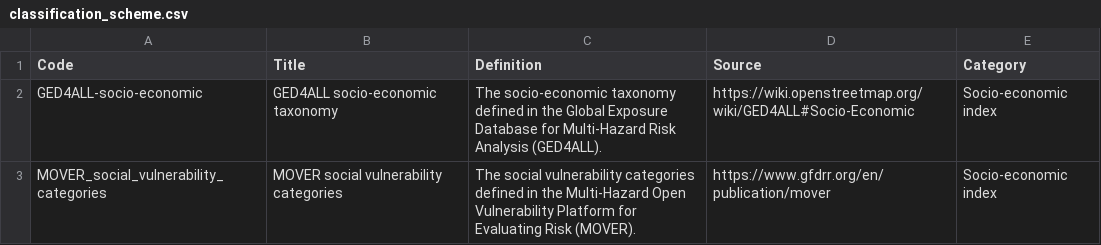
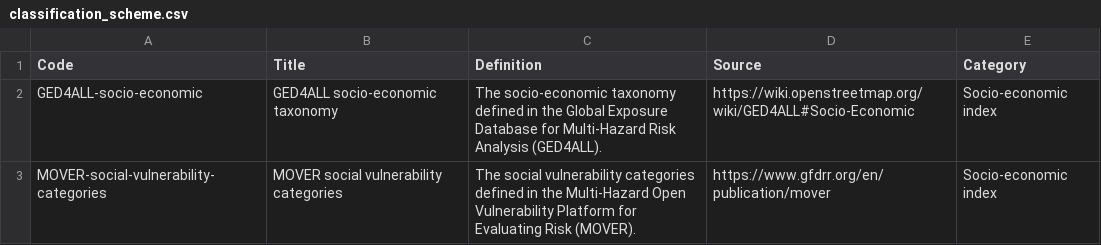
Before and after one commit to GFDRR/rdl-standard, a CSV file: schema/codelists/open/classification_scheme.csv, drawn as a sheet.

Commit message:
schema/codelists/open/classification_scheme.csv: Use consistent separator

```diff
--- a/schema/codelists/open/classification_scheme.csv
+++ b/schema/codelists/open/classification_scheme.csv
@@ -2,2 +2,2 @@ Code,Title,Definition,Source,Category
 GED4ALL-socio-economic,GED4ALL socio-economic taxonomy,The socio-economic taxonomy defined in the Global Exposure Database for Multi-Hazard Risk Analysis (GED4ALL).,https://wiki.openstreetmap.org/wiki/GED4ALL#Socio-Economic,Socio-economic index
-MOVER_social_vulnerability_categories,MOVER social vulnerability categories,The social vulnerability categories defined in the Multi-Hazard Open Vulnerability Platform for Evaluating Risk (MOVER).,https://www.gfdrr.org/en/publication/mover,Socio-economic index
+MOVER-social-vulnerability-categories,MOVER social vulnerability categories,The social vulnerability categories defined in the Multi-Hazard Open Vulnerability Platform for Evaluating Risk (MOVER).,https://www.gfdrr.org/en/publication/mover,Socio-economic index
```
